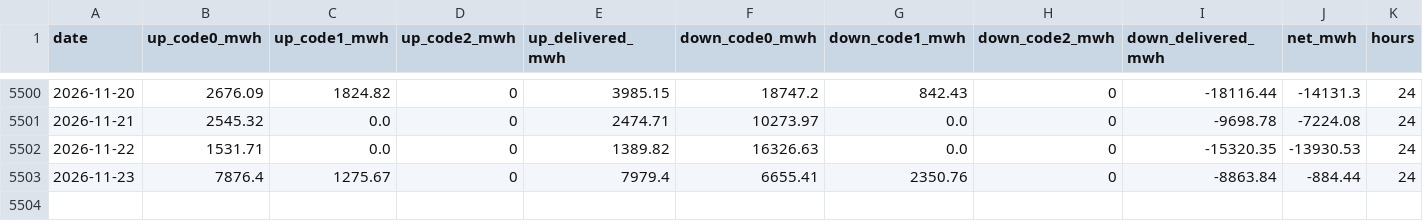
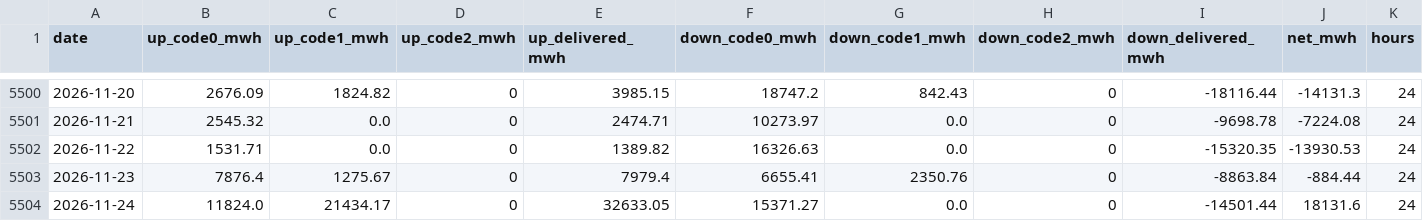
Before and after one commit to mervebozkurt35/tr-power-lab, a CSV file: data/processed/balancing_daily.csv, drawn as a sheet; only a part is shown, gaps mark what is left out.

```diff
--- a/data/processed/balancing_daily.csv
+++ b/data/processed/balancing_daily.csv
@@ -5503 +5503,2 @@ date,up_code0_mwh,up_code1_mwh,up_code2_mwh,up_delivered_mwh,down_code0_mwh,down
 2026-11-23,7876.4,1275.67,0,7979.4,6655.41,2350.76,0,-8863.84,-884.44,24
+2026-11-24,11824.0,21434.17,0,32633.05,15371.27,0.0,0,-14501.44,18131.6,24
```
Also changed, not shown: data/processed/gas_daily.csv, data/processed/load_plan_daily.csv, 14 other files.
